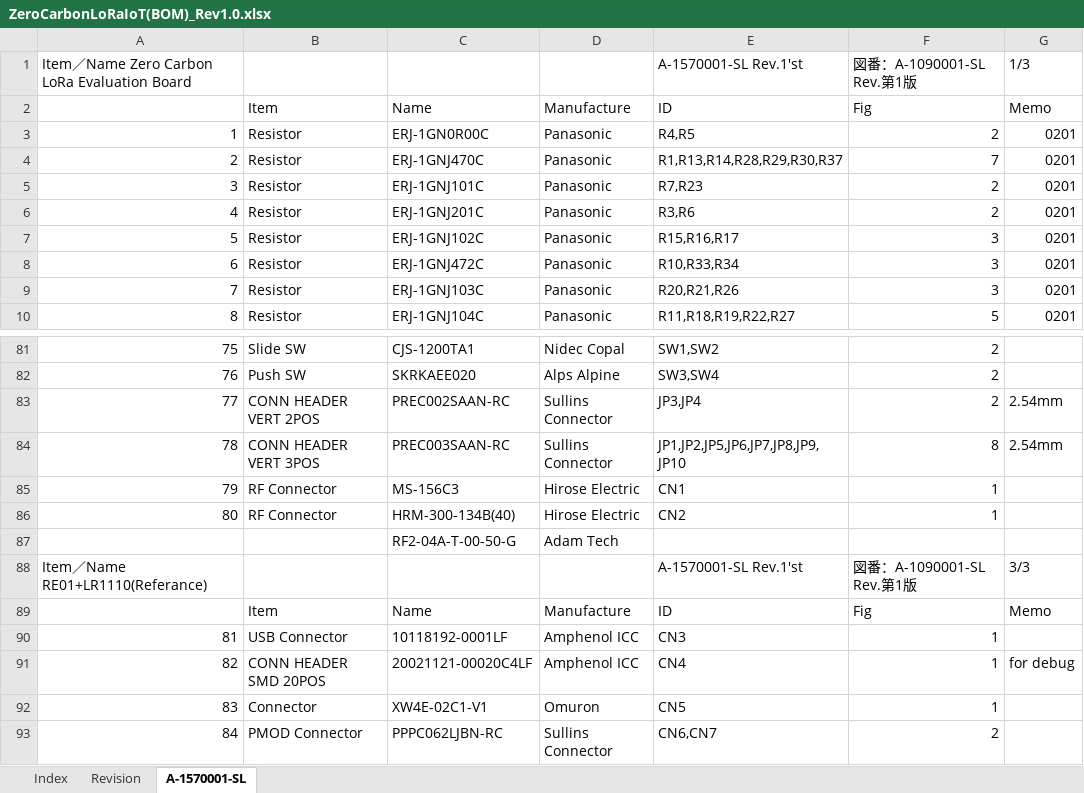
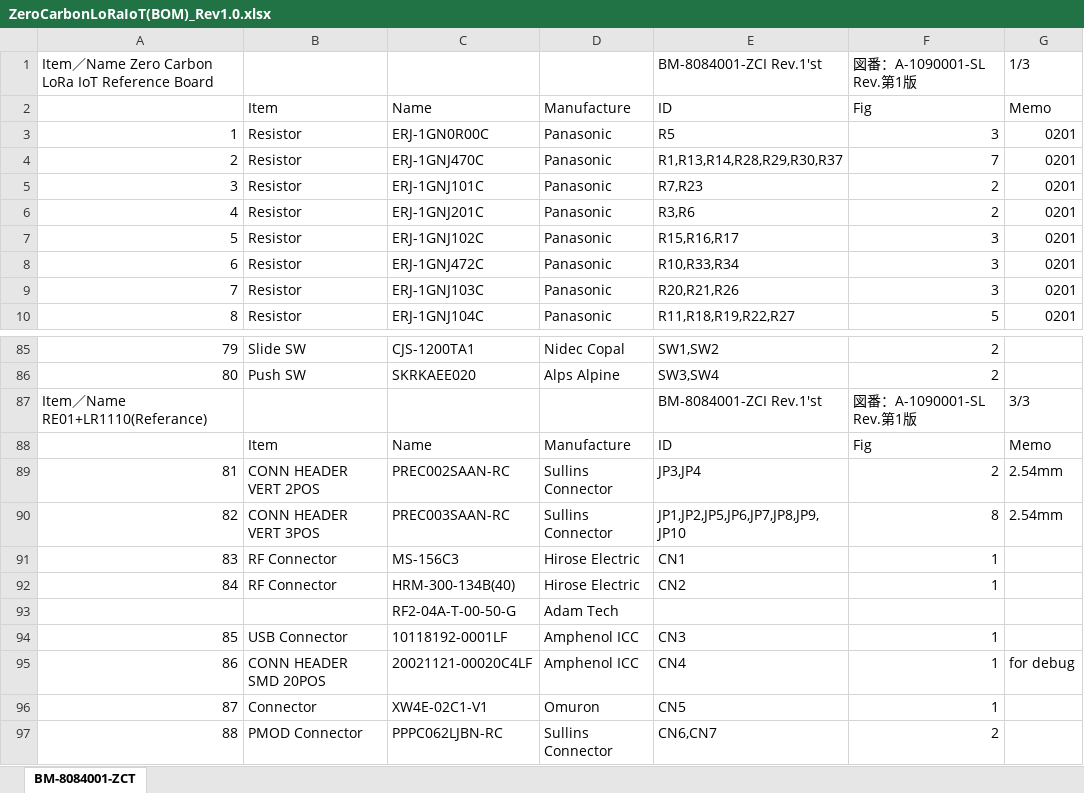
Before and after one commit to Ryoden/zero-carbon-iot, an Excel workbook: files/ZeroCarbonLoRaIoT(BOM)_Rev1.0.xlsx, sheet BM-8084001-ZCT, drawn as a sheet; only a part is shown, gaps mark what is left out; values as stored, in another font and other column widths than the file's, no cell formats; removed rows and columns are numbered as before the commit, all else as after; the diff covers the shown part only; the diff names each change by its address in the sheet, - before the commit and + after, or states it on an @@ line.

```diff
--- a/files/ZeroCarbonLoRaIoT(BOM)_Rev1.0.xlsx (sheet BM-8084001-ZCT)
+++ b/files/ZeroCarbonLoRaIoT(BOM)_Rev1.0.xlsx (sheet BM-8084001-ZCT)
-sheet tab: A-1570001-SL
+sheet tab: BM-8084001-ZCT
-sheet tab: Index
-sheet tab: Revision
@@ column A renumbered between rows 1 and 100 @@
-E1: A-1570001-SL Rev.1'st
+E1: BM-8084001-ZCI Rev.1'st
-E3: R4,R5
+E3: R5
-F3: 2
+F3: 3
+row 87: Item／Name RE01+LR1110(Referance) |  |  |  | BM-8084001-ZCI Rev.1'st | 図番：A-1090001-SL Rev.第1版 | 3/3
@@ row 89 moved to row 88: Item @@
-row 88: Item／Name RE01+LR1110(Referance) |  |  |  | A-1570001-SL Rev.1'st | 図番：A-1090001-SL Rev.第1版 | 3/3
```
Also changed, not shown: 6 added rows, 5 removed rows, 1 moved row and 23 edited cells elsewhere in this sheet, cell formats, 3 other files.
